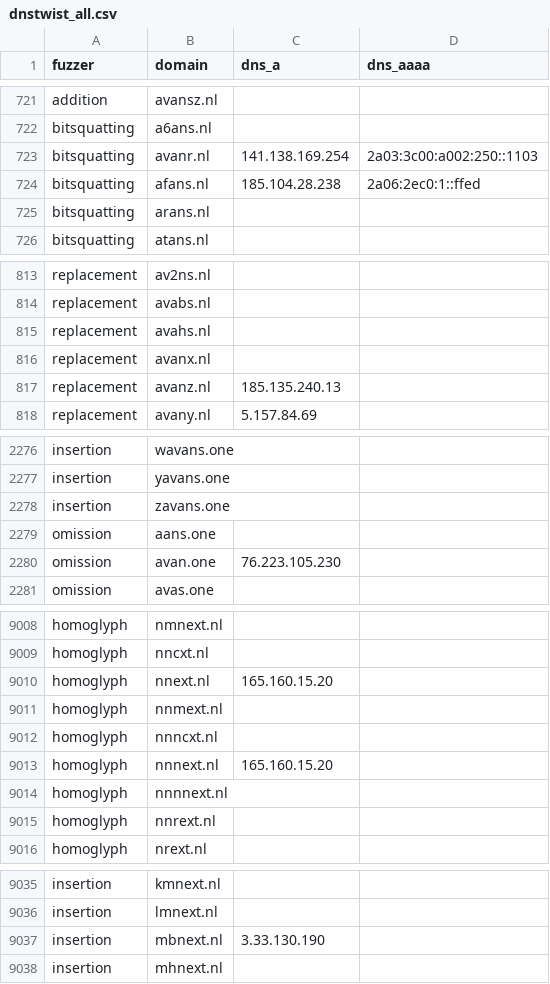
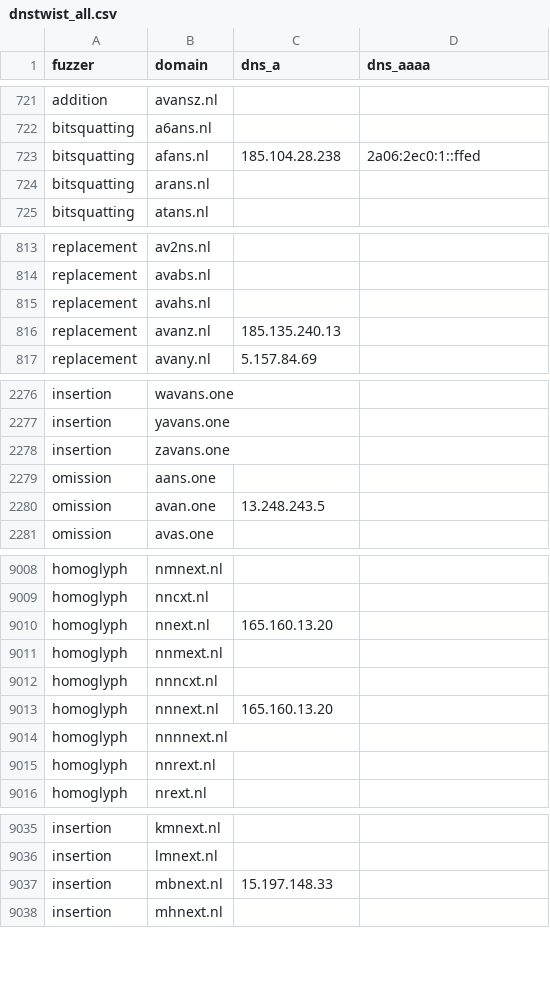
Before and after one commit to kqlen/Lists, a CSV file: DNSTWIST/data/dnstwist_all.csv, drawn as a sheet; only a part is shown, gaps mark what is left out; the diff covers the shown part only.

```diff
--- a/DNSTWIST/data/dnstwist_all.csv
+++ b/DNSTWIST/data/dnstwist_all.csv
@@ -722,3 +722,2 @@ addition,avansz.nl,,
 bitsquatting,a6ans.nl,,
-bitsquatting,avanr.nl,141.138.169.254,2a03:3c00:a002:250::1103
 bitsquatting,afans.nl,185.104.28.238,2a06:2ec0:1::ffed
@@ -815,3 +815,2 @@ replacement,avabs.nl,,
 replacement,avahs.nl,,
-replacement,avanx.nl,,
 replacement,avanz.nl,185.135.240.13,
@@ -2279,3 +2279,3 @@ insertion,zavans.one,
 omission,aans.one,
-omission,avan.one,76.223.105.230
+omission,avan.one,13.248.243.5
 omission,avas.one,
@@ -9009,6 +9009,6 @@ homoglyph,nmnext.nl,,
 homoglyph,nncxt.nl,,
-homoglyph,nnext.nl,165.160.15.20,
+homoglyph,nnext.nl,165.160.13.20,
 homoglyph,nnmext.nl,,
 homoglyph,nnncxt.nl,,
-homoglyph,nnnext.nl,165.160.15.20,
+homoglyph,nnnext.nl,165.160.13.20,
 homoglyph,nnnnext.nl,,
@@ -9036,3 +9036,3 @@ insertion,kmnext.nl,,
 insertion,lmnext.nl,,
-insertion,mbnext.nl,3.33.130.190,
+insertion,mbnext.nl,15.197.148.33,
 insertion,mhnext.nl,,
```
Also changed, not shown: 1 added row, 1 removed row, 5 moved rows and 4 edited cells elsewhere in this file.
